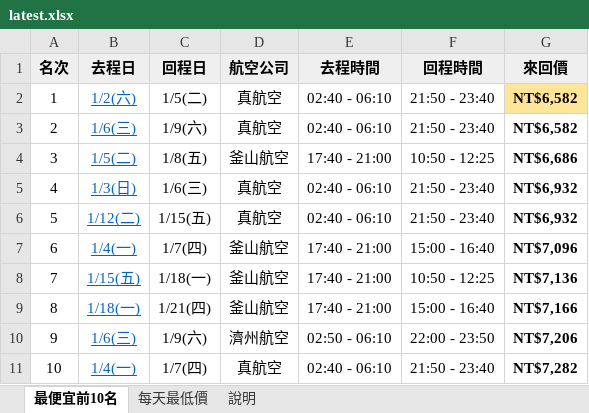
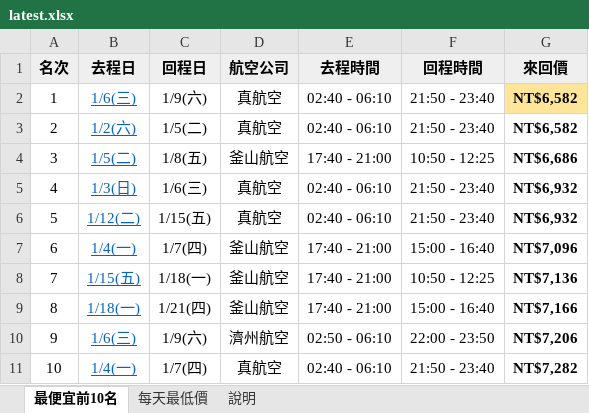
Before and after one commit to smostrad-creator/deal-watch, an Excel workbook: docs/results/latest.xlsx, sheet 最便宜前10名, drawn as a sheet; values as stored, in another font and other column widths than the file's, no borders; the diff names each change by its address in the sheet, - before the commit and + after, or states it on an @@ line.

```diff
--- a/docs/results/latest.xlsx (sheet 最便宜前10名)
+++ b/docs/results/latest.xlsx (sheet 最便宜前10名)
-B2 (去程日): 1/2(六)
+B2 (去程日): 1/6(三)
-C2 (回程日): 1/5(二)
+C2 (回程日): 1/9(六)
-B3 (去程日): 1/6(三)
+B3 (去程日): 1/2(六)
-C3 (回程日): 1/9(六)
+C3 (回程日): 1/5(二)
```
Also changed, not shown: sheet 每天最低價, sheet 說明, 1 other file.
